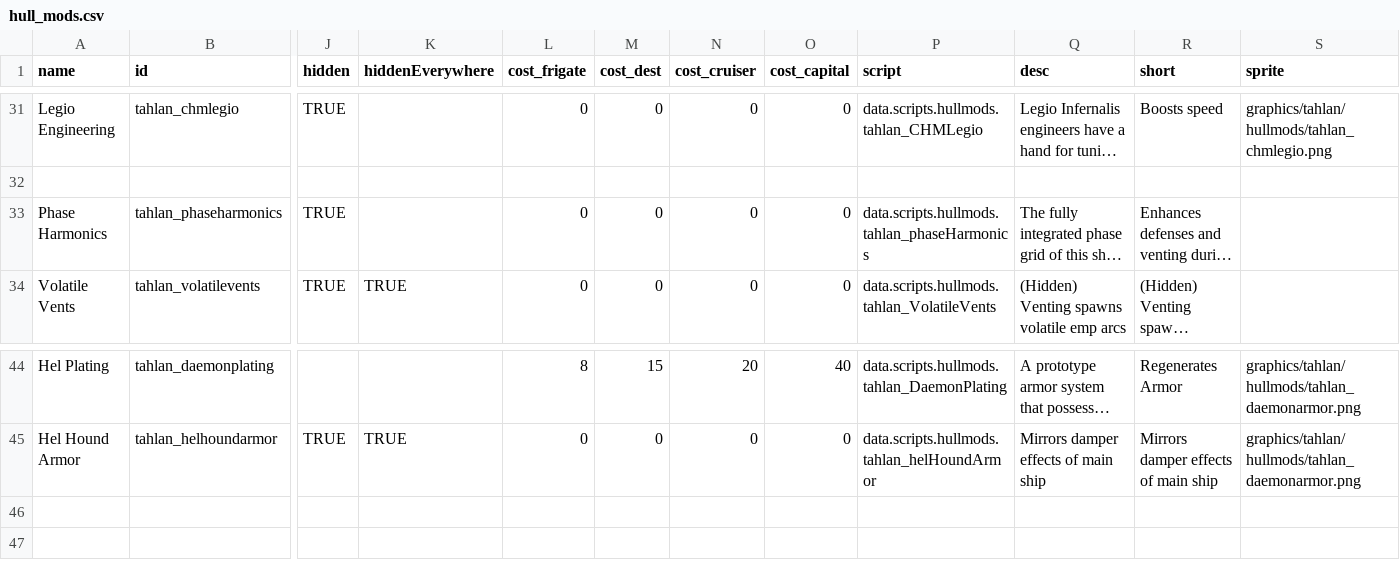
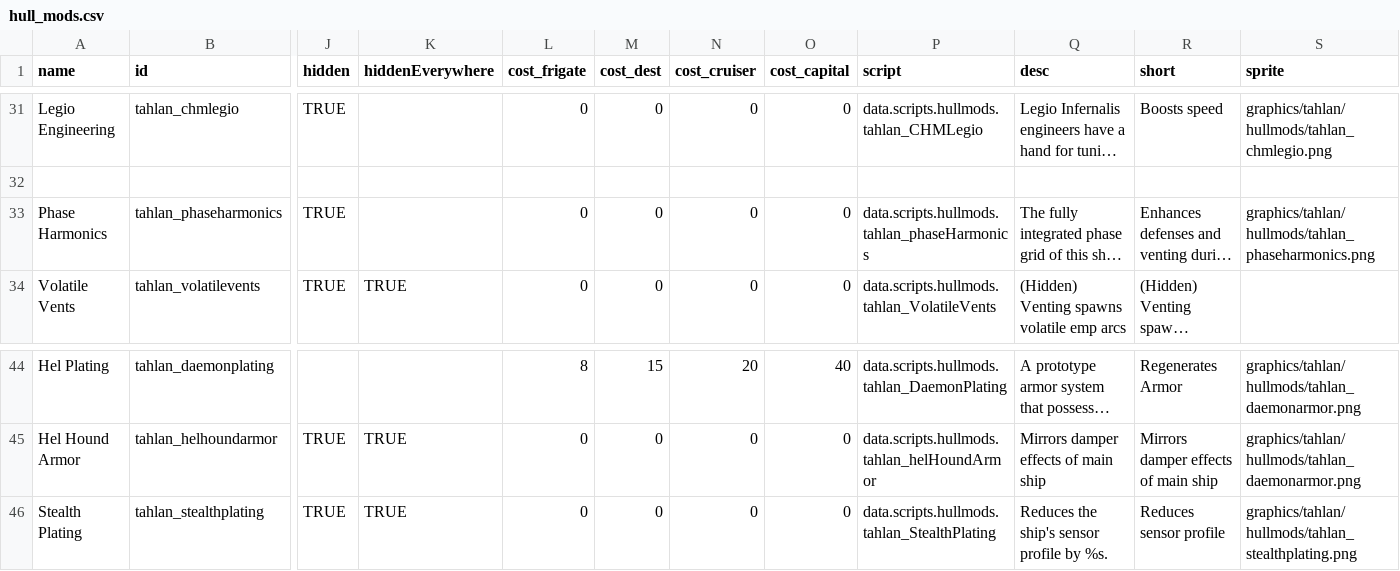
Before and after one commit to niatahl/tahlan-shipworks, a CSV file: data/hullmods/hull_mods.csv, drawn as a sheet; only a part is shown, gaps mark what is left out; long unchanged cells end in …; rows hold the shown columns only; the diff names each change by its address in the sheet, - before the commit and + after, or states it on an @@ line.

```diff
--- a/data/hullmods/hull_mods.csv
+++ b/data/hullmods/hull_mods.csv
-S33 (sprite): (empty)
+S33 (sprite): graphics/tahlan/hullmods/tahlan_phaseharmonics.png
+row 46: Stealth Plating | tahlan_stealthplating | TRUE | TRUE | 0 | 0 | 0 | 0 | data.scripts.hullmods.tahlan_StealthPlating | Reduces the ship's sensor profile by %s. | Reduces sensor profile | graphics/tahlan/hullmods/tahlan_stealthplating.png
```
Also changed, not shown: data/config/vayraBounties/unique_bounty_data.csv, data/hulls/ship_data.csv, 16 other files.
